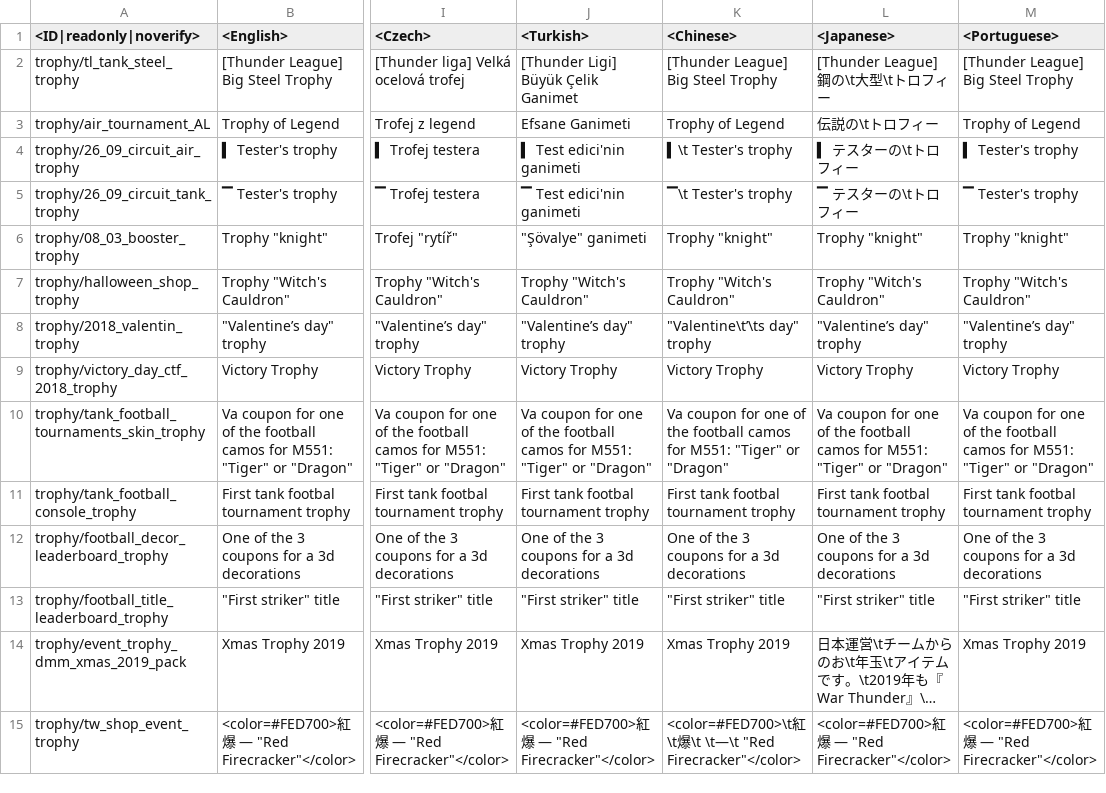
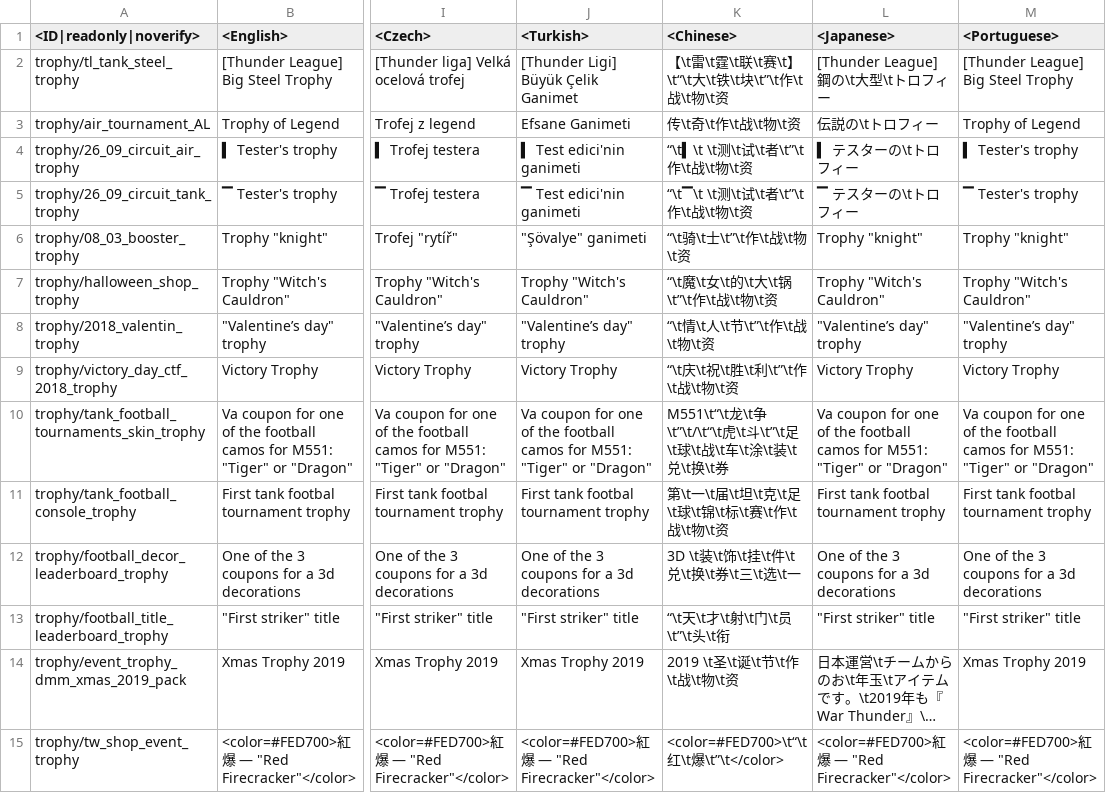
Before and after one commit to VitaliiAndreev/WarThunder_JsonFileChanges_DevClient, a CSV file: Files/regional.vromfs.bin_u/lang/regional_trophies.csv, drawn as a sheet; only a part is shown, gaps mark what is left out; long unchanged cells end in …; the diff covers the shown part only; the diff names each change by its address in the sheet, - before the commit and + after, or states it on an @@ line.

```diff
--- a/Files/regional.vromfs.bin_u/lang/regional_trophies.csv
+++ b/Files/regional.vromfs.bin_u/lang/regional_trophies.csv
-K2 (<Chinese>): [Thunder League] Big Steel Trophy
+K2 (<Chinese>): 【\t雷\t霆\t联\t赛\t】\t“\t大\t铁\t块\t”\t作\t战\t物\t资
-K3 (<Chinese>): Trophy of Legend
+K3 (<Chinese>): 传\t奇\t作\t战\t物\t资
-K4 (<Chinese>): ▍\t Tester's trophy
+K4 (<Chinese>): “\t▍\t \t测\t试\t者\t”\t作\t战\t物\t资
-K5 (<Chinese>): ▔\t Tester's trophy
+K5 (<Chinese>): “\t▔\t \t测\t试\t者\t”\t作\t战\t物\t资
-K6 (<Chinese>): Trophy "knight"
+K6 (<Chinese>): “\t骑\t士\t”\t作\t战\t物\t资
-K7 (<Chinese>): Trophy "Witch's Cauldron"
+K7 (<Chinese>): “\t魔\t女\t的\t大\t锅\t”\t作\t战\t物\t资
-K8 (<Chinese>): "Valentine\t’\ts day" trophy
+K8 (<Chinese>): “\t情\t人\t节\t”\t作\t战\t物\t资
-K9 (<Chinese>): Victory Trophy
+K9 (<Chinese>): “\t庆\t祝\t胜\t利\t”\t作\t战\t物\t资
-K10 (<Chinese>): Va coupon for one of the football camos for M551: "Tiger" or "Dragon"
+K10 (<Chinese>): M551\t“\t龙\t争\t”\t/\t“\t虎\t斗\t”\t足\t球\t战\t车\t涂\t装\t兑\t换\t券
-K11 (<Chinese>): First tank footbal tournament trophy
+K11 (<Chinese>): 第\t一\t届\t坦\t克\t足\t球\t锦\t标\t赛\t作\t战\t物\t资
-K12 (<Chinese>): One of the 3 coupons for a 3d decorations
+K12 (<Chinese>): 3D \t装\t饰\t挂\t件\t兑\t换\t券\t三\t选\t一
-K13 (<Chinese>): "First striker" title
+K13 (<Chinese>): “\t天\t才\t射\t门\t员\t”\t头\t衔
-K14 (<Chinese>): Xmas Trophy 2019
+K14 (<Chinese>): 2019 \t圣\t诞\t节\t作\t战\t物\t资
-K15 (<Chinese>): <color=#FED700>\t紅\t爆\t \t—\t "Red Firecracker"</color>
+K15 (<Chinese>): <color=#FED700>\t“\t红\t爆\t”\t</color>
```
Also changed, not shown: 3 added rows and 54 edited cells elsewhere in this file, Files/regional.vromfs.bin_u/lang/regional_skins.csv, Files/regional.vromfs.bin_u/lang/regional_titles.csv, 54 other files.
